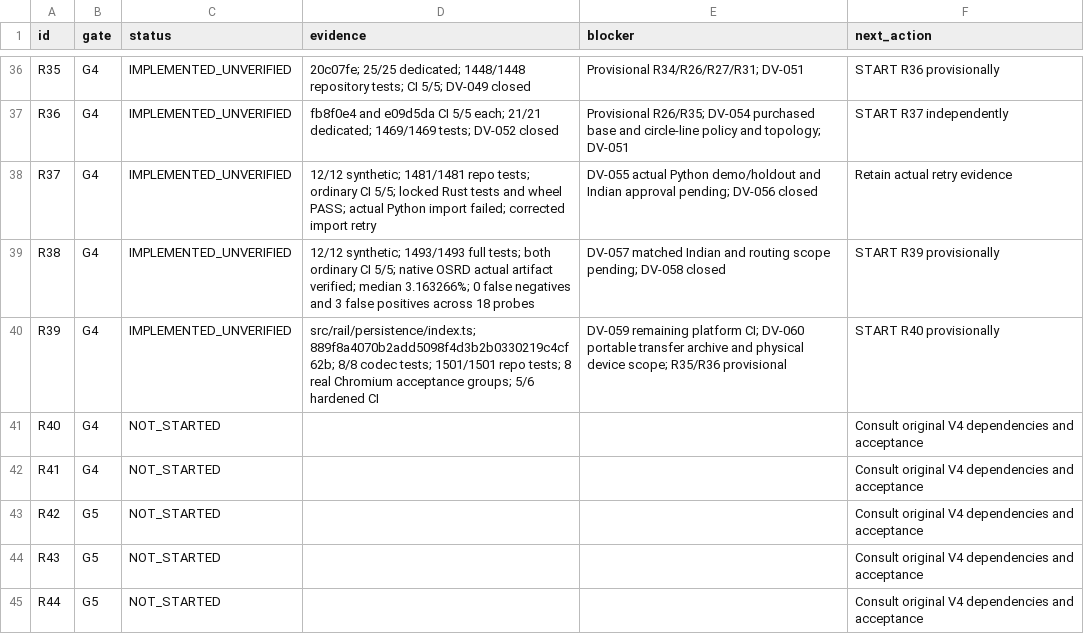
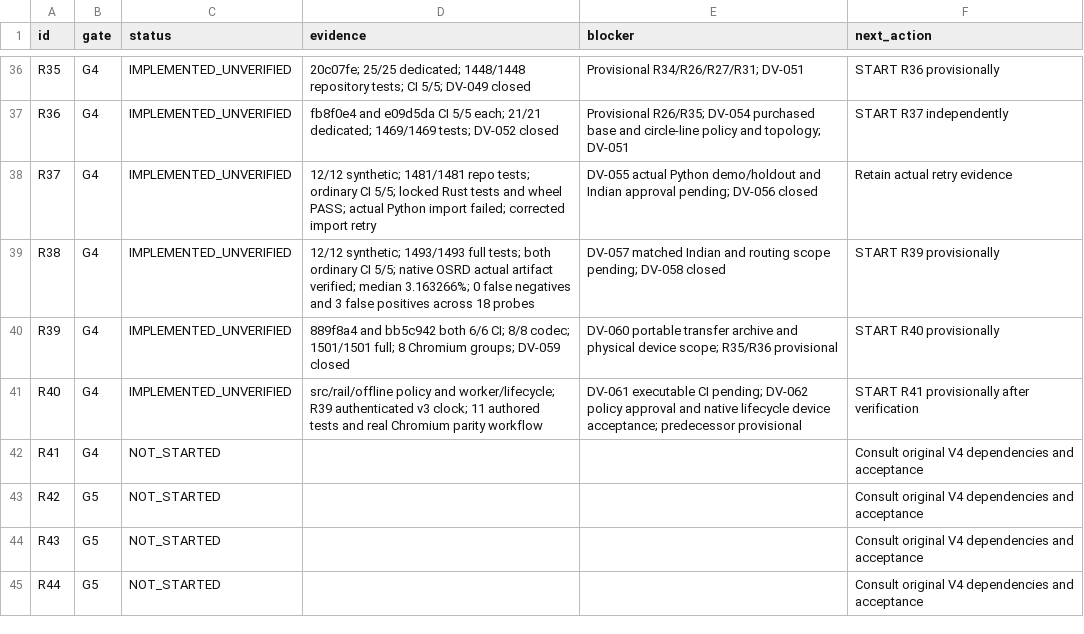
Before and after one commit to S2zxx0zxx/Railway-Ceo-, a CSV file: docs/railway/EXECUTION_LEDGER.csv, drawn as a sheet; only a part is shown, gaps mark what is left out.

```diff
--- a/docs/railway/EXECUTION_LEDGER.csv
+++ b/docs/railway/EXECUTION_LEDGER.csv
@@ -39,4 +39,4 @@ R37,G4,IMPLEMENTED_UNVERIFIED,12/12 synthetic; 1481/1481 repo tests; ordinary CI
 R38,G4,IMPLEMENTED_UNVERIFIED,12/12 synthetic; 1493/1493 full tests; both ordinary CI 5/5; native OSRD actual artifact verified; median 3.163266%; 0 false negatives and 3 false positives across 18 probes,DV-057 matched Indian and routing scope pending; DV-058 closed,START R39 provisionally
-R39,G4,IMPLEMENTED_UNVERIFIED,src/rail/persistence/index.ts; 889f8a4070b2add5098f4d3b2b0330219c4cf62b; 8/8 codec tests; 1501/1501 repo tests; 8 real Chromium acceptance groups; 5/6 hardened CI,DV-059 remaining platform CI; DV-060 portable transfer archive and physical device scope; R35/R36 provisional,START R40 provisionally
-R40,G4,NOT_STARTED,,,Consult original V4 dependencies and acceptance
+R39,G4,IMPLEMENTED_UNVERIFIED,889f8a4 and bb5c942 both 6/6 CI; 8/8 codec; 1501/1501 full; 8 Chromium groups; DV-059 closed,DV-060 portable transfer archive and physical device scope; R35/R36 provisional,START R40 provisionally
+R40,G4,IMPLEMENTED_UNVERIFIED,src/rail/offline policy and worker/lifecycle; R39 authenticated v3 clock; 11 authored tests and real Chromium parity workflow,DV-061 executable CI pending; DV-062 policy approval and native lifecycle device acceptance; predecessor provisional,START R41 provisionally after verification
 R41,G4,NOT_STARTED,,,Consult original V4 dependencies and acceptance
```
Also changed, not shown: docs/railway/DEFERRED_VERIFICATION.csv, 15 other files.
